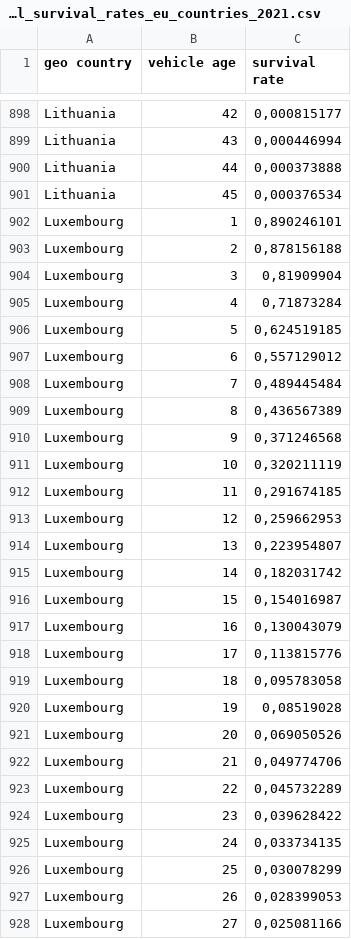
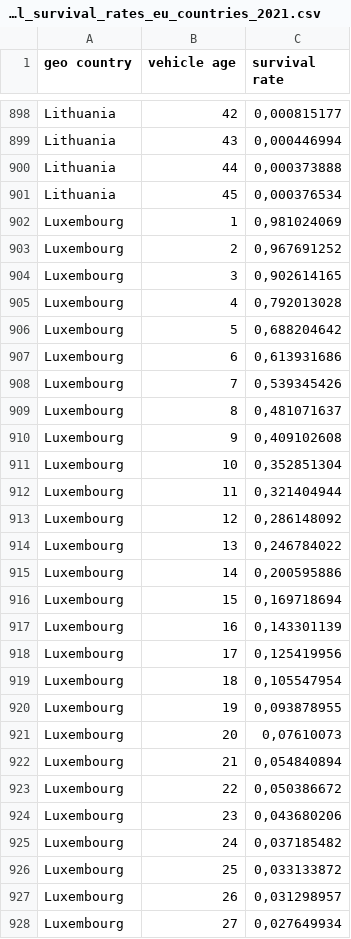
Before and after one commit to gabrielmoringmartinez/EU-ZEVAM, a CSV file: inputs/2_1_A_3_empirical_survival_rates_eu_countries_2021.csv, drawn as a sheet; only a part is shown, gaps mark what is left out; the diff covers the shown part only.

```diff
--- a/inputs/2_1_A_3_empirical_survival_rates_eu_countries_2021.csv
+++ b/inputs/2_1_A_3_empirical_survival_rates_eu_countries_2021.csv
@@ -901,28 +901,28 @@ Lithuania;44;0,000373888
 Lithuania;45;0,000376534
-Luxembourg;1;0,890246101
-Luxembourg;2;0,878156188
-Luxembourg;3;0,81909904
-Luxembourg;4;0,71873284
-Luxembourg;5;0,624519185
-Luxembourg;6;0,557129012
-Luxembourg;7;0,489445484
-Luxembourg;8;0,436567389
-Luxembourg;9;0,371246568
-Luxembourg;10;0,320211119
-Luxembourg;11;0,291674185
-Luxembourg;12;0,259662953
-Luxembourg;13;0,223954807
-Luxembourg;14;0,182031742
-Luxembourg;15;0,154016987
-Luxembourg;16;0,130043079
-Luxembourg;17;0,113815776
-Luxembourg;18;0,095783058
-Luxembourg;19;0,08519028
-Luxembourg;20;0,069050526
-Luxembourg;21;0,049774706
-Luxembourg;22;0,045732289
-Luxembourg;23;0,039628422
-Luxembourg;24;0,033734135
-Luxembourg;25;0,030078299
-Luxembourg;26;0,028399053
-Luxembourg;27;0,025081166
+Luxembourg;1;0,981024069
+Luxembourg;2;0,967691252
+Luxembourg;3;0,902614165
+Luxembourg;4;0,792013028
+Luxembourg;5;0,688204642
+Luxembourg;6;0,613931686
+Luxembourg;7;0,539345426
+Luxembourg;8;0,481071637
+Luxembourg;9;0,409102608
+Luxembourg;10;0,352851304
+Luxembourg;11;0,321404944
+Luxembourg;12;0,286148092
+Luxembourg;13;0,246784022
+Luxembourg;14;0,200595886
+Luxembourg;15;0,169718694
+Luxembourg;16;0,143301139
+Luxembourg;17;0,125419956
+Luxembourg;18;0,105547954
+Luxembourg;19;0,093878955
+Luxembourg;20;0,07610073
+Luxembourg;21;0,054840894
+Luxembourg;22;0,050386672
+Luxembourg;23;0,043680206
+Luxembourg;24;0,037185482
+Luxembourg;25;0,033133872
+Luxembourg;26;0,031298957
+Luxembourg;27;0,027649934
```
Also changed, not shown: 18 edited cells elsewhere in this file, inputs/2_1_A_1_age_resolved_data_passenger_car_stock_fleet_eu_countries_2021.csv.
